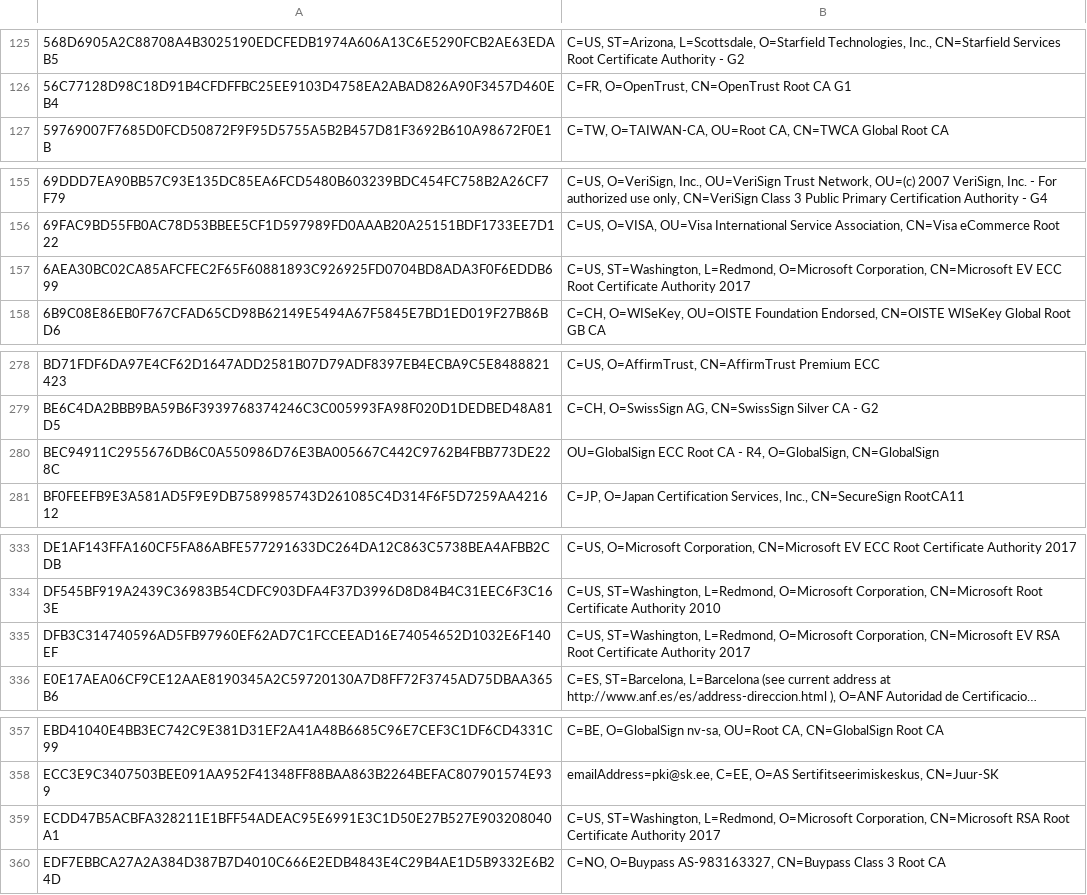
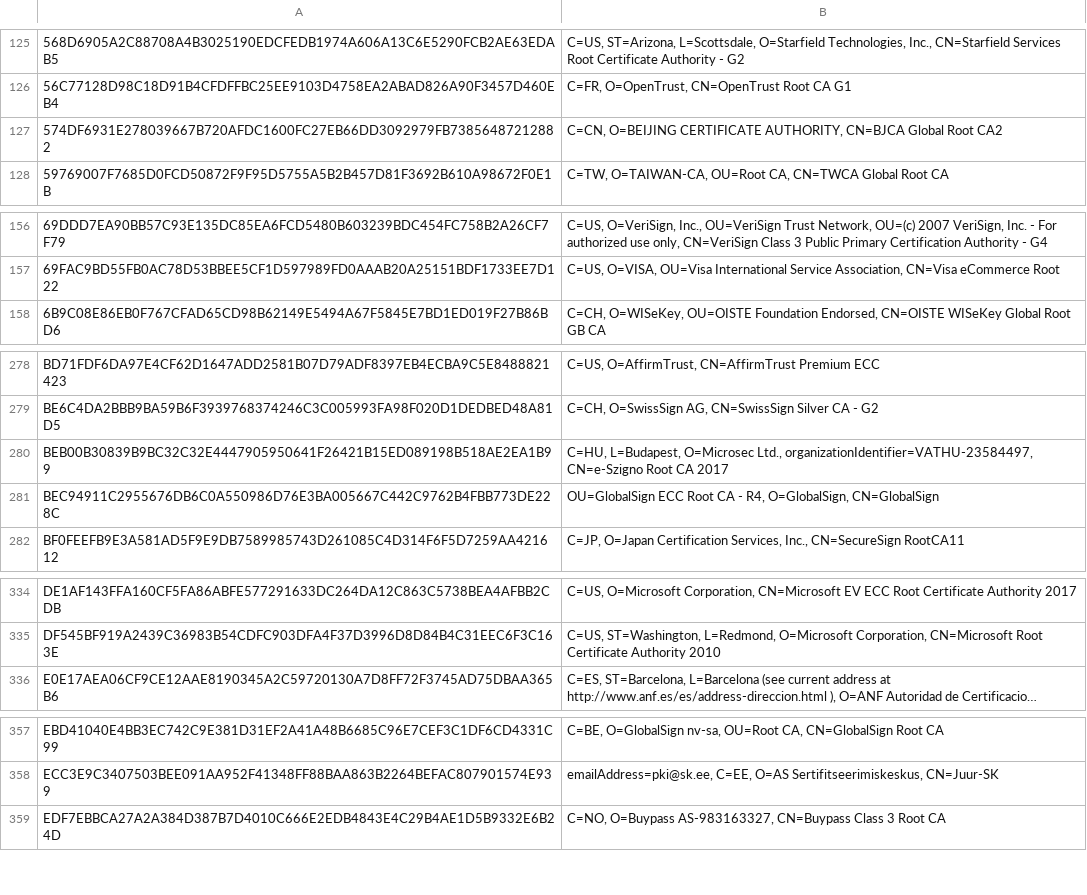
Before and after one commit to sectigo/CTLogs-AcceptedRoots, a TSV file: tsv/mammoth-ca-roots.tsv, drawn as a sheet; only a part is shown, gaps mark what is left out; long unchanged cells end in …; removed rows and columns are numbered as before the commit, all else as after; the diff covers the shown part only; the diff names each change by its address in the sheet, - before the commit and + after, or states it on an @@ line.

```diff
--- a/tsv/mammoth-ca-roots.tsv
+++ b/tsv/mammoth-ca-roots.tsv
+row 127: 574DF6931E278039667B720AFDC1600FC27EB66DD3092979FB73856487212882 | C=CN, O=BEIJING CERTIFICATE AUTHORITY, CN=BJCA Global Root CA2
-row 157: 6AEA30BC02CA85AFCFEC2F65F60881893C926925FD0704BD8ADA3F0F6EDDB699 | C=US, ST=Washington, L=Redmond, O=Microsoft Corporation, CN=Microsoft EV ECC Root Certificate Authority 2017
+row 280: BEB00B30839B9BC32C32E4447905950641F26421B15ED089198B518AE2EA1B99 | C=HU, L=Budapest, O=Microsec Ltd., organizationIdentifier=VATHU-23584497, CN=e-Szigno Root CA 2017
-row 335: DFB3C314740596AD5FB97960EF62AD7C1FCCEEAD16E74054652D1032E6F140EF | C=US, ST=Washington, L=Redmond, O=Microsoft Corporation, CN=Microsoft EV RSA Root Certificate Authority 2017
-row 359: ECDD47B5ACBFA328211E1BFF54ADEAC95E6991E3C1D50E27B527E903208040A1 | C=US, ST=Washington, L=Redmond, O=Microsoft Corporation, CN=Microsoft RSA Root Certificate Authority 2017
```
Also changed, not shown: 1 added row and 1 removed row elsewhere in this file, tsv/dodo-ca-roots.tsv, tsv/sabre-ca-roots.tsv, 3 other files.
